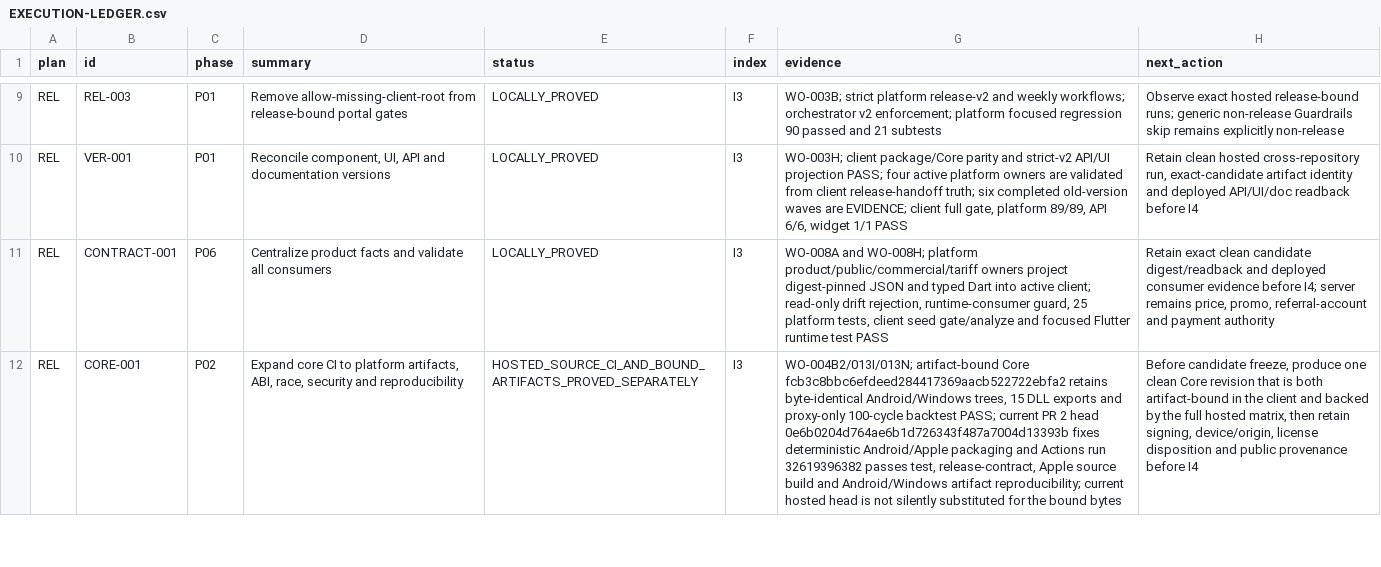
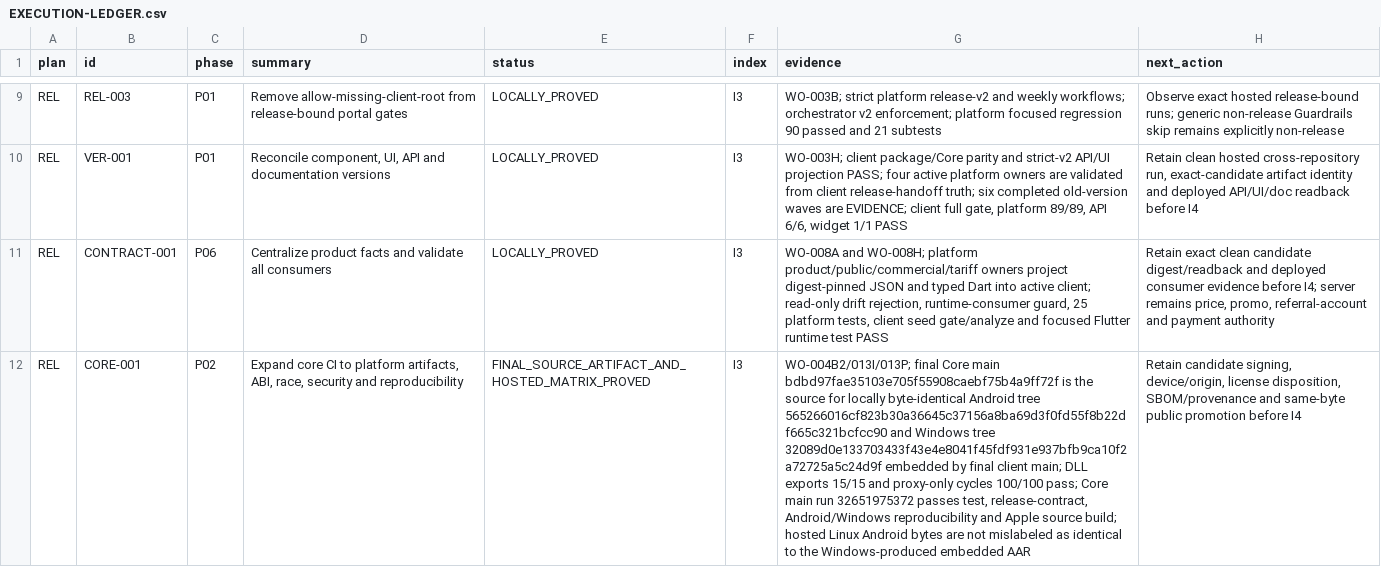
Before and after one commit to Kiwunaka/portal, a CSV file: docs/developer/work-orders/2026-08-21--release-1.2.0-megaplan/EXECUTION-LEDGER.csv, drawn as a sheet; only a part is shown, gaps mark what is left out; the diff covers the shown part only; the diff names each change by its address in the sheet, - before the commit and + after, or states it on an @@ line.

Commit message:
docs: retain final 1.2.0 source promotion evidence

```diff
--- a/docs/developer/work-orders/2026-08-21--release-1.2.0-megaplan/EXECUTION-LEDGER.csv
+++ b/docs/developer/work-orders/2026-08-21--release-1.2.0-megaplan/EXECUTION-LEDGER.csv
-E12 (status): HOSTED_SOURCE_CI_AND_BOUND_ARTIFACTS_PROVED_SEPARATELY
+E12 (status): FINAL_SOURCE_ARTIFACT_AND_HOSTED_MATRIX_PROVED
-G12 (evidence): WO-004B2/013I/013N; artifact-bound Core fcb3c8bbc6efdeed284417369aacb522722ebfa2 retains byte-identical Android/Windows trees, 15 DLL exports and proxy-only 100-cycle backtest PASS; current PR 2 head 0e6b0204d764ae6b1d726343f487a7004d13393b fixes deterministic Android/Apple packaging and Actions run 32619396382 passes test, release-contract, Apple source build and Android/Windows artifact reproducibility; current hosted head is not silently substituted for the bound bytes
+G12 (evidence): WO-004B2/013I/013P; final Core main bdbd97fae35103e705f55908caebf75b4a9ff72f is the source for locally byte-identical Android tree 565266016cf823b30a36645c37156a8ba69d3f0fd55f8b22df665c321bcfcc90 and Windows tree 32089d0e133703433f43e4e8041f45fdf931e937bfb9ca10f2a72725a5c24d9f embedded by final client main; DLL exports 15/15 and proxy-only cycles 100/100 pass; Core main run 32651975372 passes test, release-contract, Android/Windows reproducibility and Apple source build; hosted Linux Android bytes are not mislabeled as identical to the Windows-produced embedded AAR
-H12 (next_action): Before candidate freeze, produce one clean Core revision that is both artifact-bound in the client and backed by the full hosted matrix, then retain signing, device/origin, license disposition and public provenance before I4
+H12 (next_action): Retain candidate signing, device/origin, license disposition, SBOM/provenance and same-byte public promotion before I4
```
Also changed, not shown: 13 edited cells elsewhere in this file, 6 other files.
